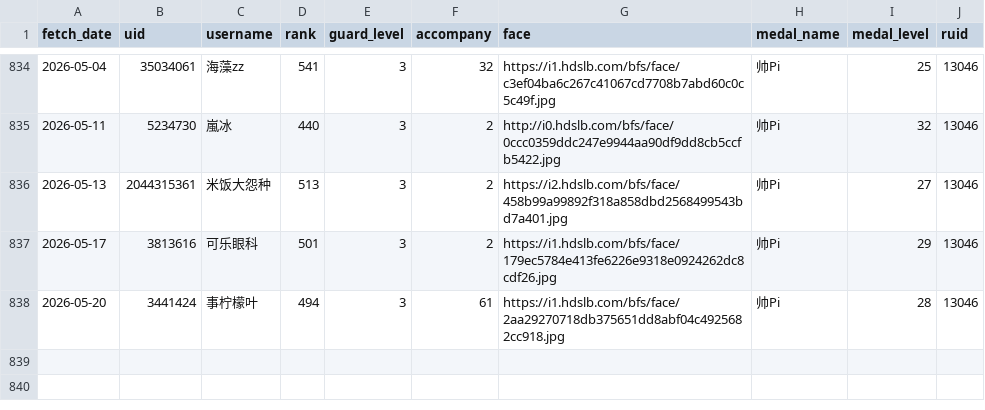
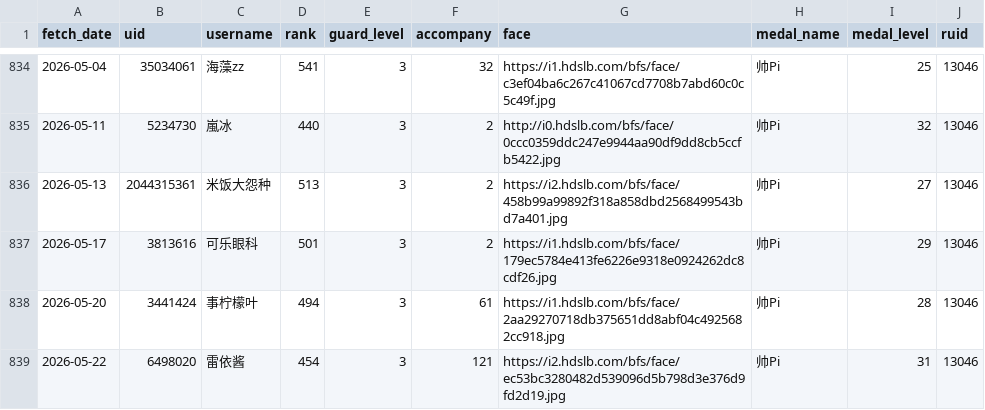
Before and after one commit to pipilapilayu/Api_cap, a CSV file: guard_list.csv, drawn as a sheet; only a part is shown, gaps mark what is left out.

```diff
--- a/guard_list.csv
+++ b/guard_list.csv
@@ -838 +838,2 @@ fetch_date,uid,username,rank,guard_level,accompany,face,medal_name,medal_level,r
 2026-05-20,3441424,事柠檬叶,494,3,61,https://i1.hdslb.com/bfs/face/2aa29270718db375651dd8abf04c4925682cc918.jpg,帅Pi,28,13046
+2026-05-22,6498020,雷依酱,454,3,121,https://i2.hdslb.com/bfs/face/ec53bc3280482d539096d5b798d3e376d9fd2d19.jpg,帅Pi,31,13046
```
